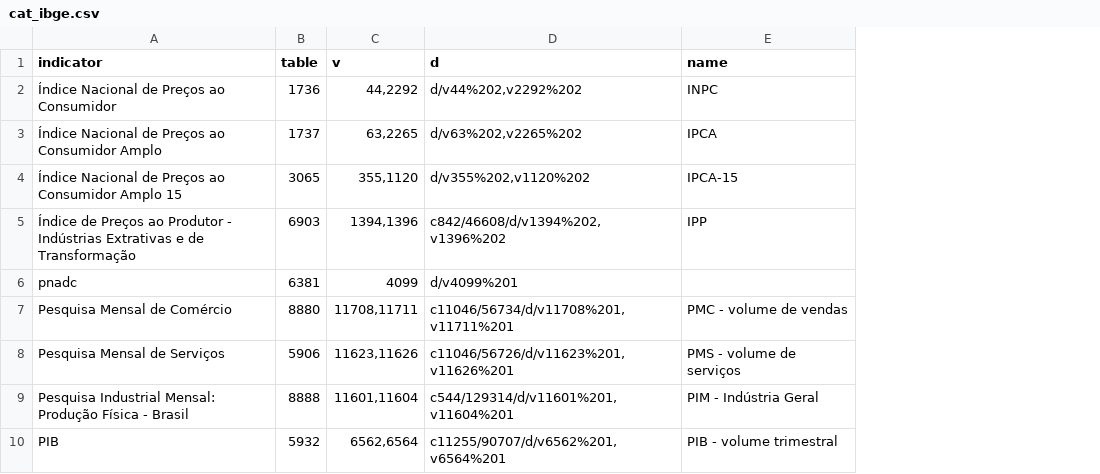
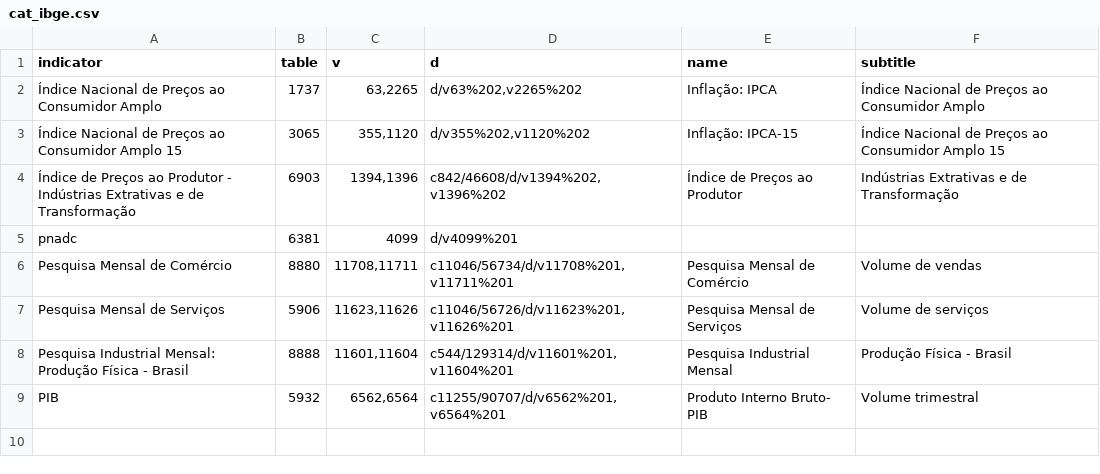
Before and after one commit to rpacco/morning-bot, a CSV file: src/ibge/cat_ibge.csv, drawn as a sheet; removed rows and columns are numbered as before the commit, all else as after; the diff names each change by its address in the sheet, - before the commit and + after, or states it on an @@ line.

Commit message:
feature: updated ibge viz pattern

```diff
--- a/src/ibge/cat_ibge.csv
+++ b/src/ibge/cat_ibge.csv
+column F (subtitle), rows 2-9: Índice Nacional de Preços ao Consumidor Amplo | Índice Nacional de Preços ao Consumidor Amplo 15 | Indústrias Extrativas e de Transformação |  | Volume de vendas | Volume de serviços | Produção Física - Brasil | Volume trimestral
-row 2: Índice Nacional de Preços ao Consumidor | 1736 | 44,2292 | d/v44%202,v2292%202 | INPC
-E2 (name): IPCA
+E2 (name): Inflação: IPCA
-E3 (name): IPCA-15
+E3 (name): Inflação: IPCA-15
-E4 (name): IPP
+E4 (name): Índice de Preços ao Produtor
-E6 (name): PMC - volume de vendas
+E6 (name): Pesquisa Mensal de Comércio
-E7 (name): PMS - volume de serviços
+E7 (name): Pesquisa Mensal de Serviços
-E8 (name): PIM - Indústria Geral
+E8 (name): Pesquisa Industrial Mensal
-E9 (name): PIB - volume trimestral
+E9 (name): Produto Interno Bruto- PIB
```
Also changed, not shown: 2 other files.
